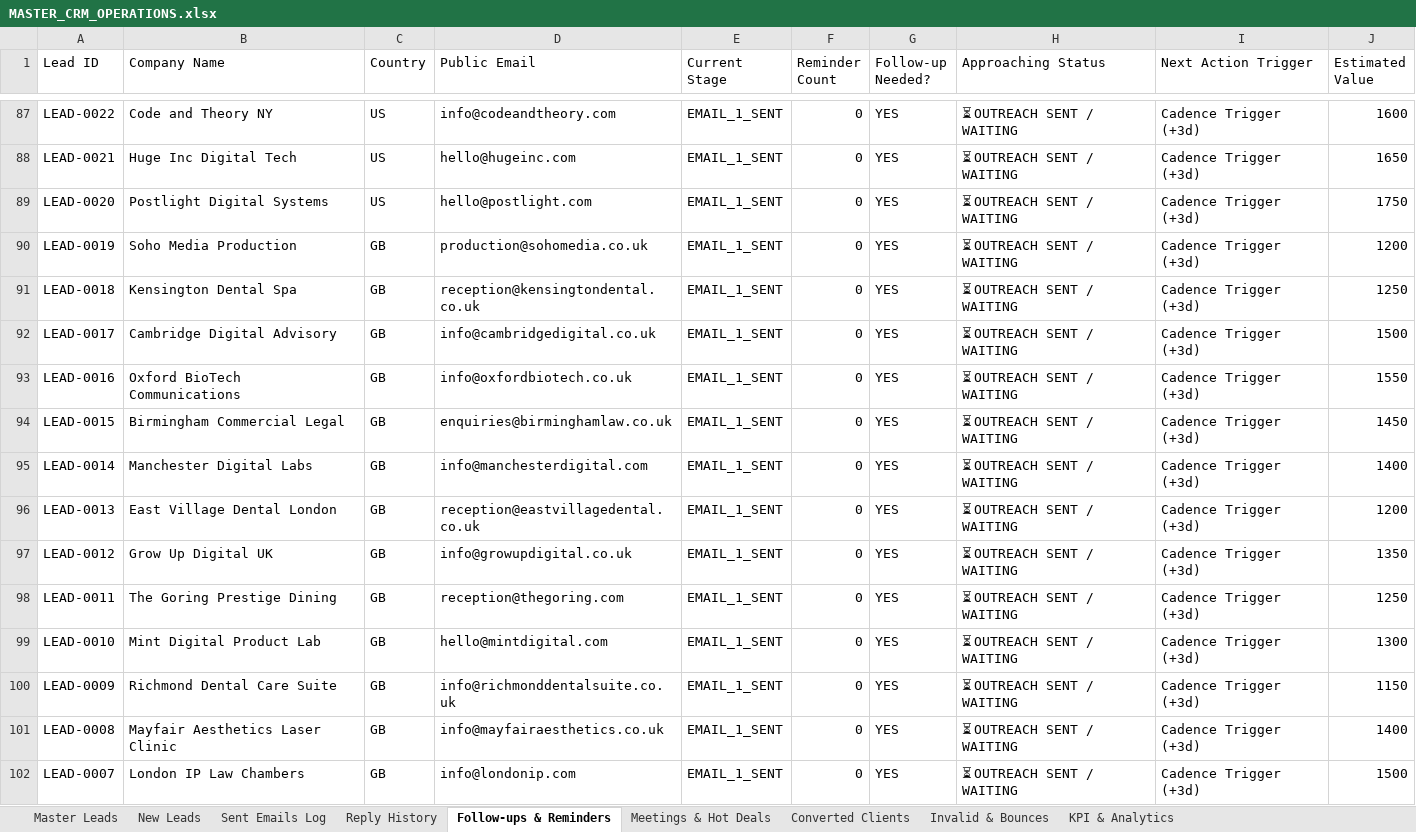
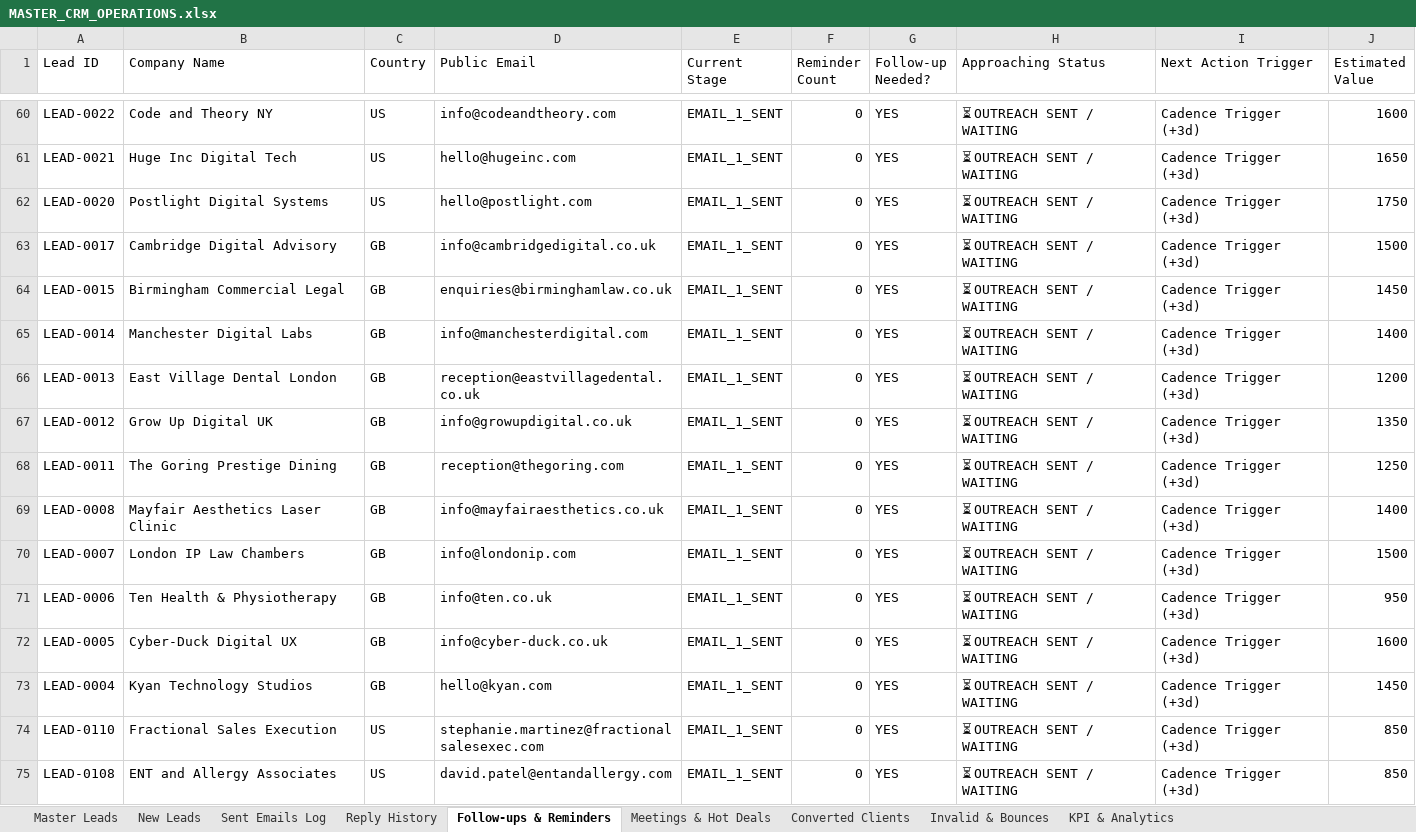
Before and after one commit to vivek-shaganti1/lead-generator, an Excel workbook: exports/MASTER_CRM_OPERATIONS.xlsx, sheet Follow-ups & Reminders, drawn as a sheet; only a part is shown, gaps mark what is left out; the shorter side is filled out with more unchanged rows; values as stored, in another font and other column widths than the file's, no borders; the diff covers the shown part only; the diff names each change by its address in the sheet, - before the commit and + after, or states it on an @@ line.

```diff
--- a/exports/MASTER_CRM_OPERATIONS.xlsx (sheet Follow-ups & Reminders)
+++ b/exports/MASTER_CRM_OPERATIONS.xlsx (sheet Follow-ups & Reminders)
-row 90: LEAD-0019 | Soho Media Production | GB | production@sohomedia.co.uk | EMAIL_1_SENT | 0 | YES | ⏳ OUTREACH SENT / WAITING | Cadence Trigger (+3d) | 1200
-row 91: LEAD-0018 | Kensington Dental Spa | GB | reception@kensingtondental.co.uk | EMAIL_1_SENT | 0 | YES | ⏳ OUTREACH SENT / WAITING | Cadence Trigger (+3d) | 1250
-row 93: LEAD-0016 | Oxford BioTech Communications | GB | info@oxfordbiotech.co.uk | EMAIL_1_SENT | 0 | YES | ⏳ OUTREACH SENT / WAITING | Cadence Trigger (+3d) | 1550
-row 99: LEAD-0010 | Mint Digital Product Lab | GB | hello@mintdigital.com | EMAIL_1_SENT | 0 | YES | ⏳ OUTREACH SENT / WAITING | Cadence Trigger (+3d) | 1300
-row 100: LEAD-0009 | Richmond Dental Care Suite | GB | info@richmonddentalsuite.co.uk | EMAIL_1_SENT | 0 | YES | ⏳ OUTREACH SENT / WAITING | Cadence Trigger (+3d) | 1150
```
Also changed, not shown: 83 removed rows elsewhere in this sheet, sheet Master Leads, sheet Invalid & Bounces, sheet Sent Emails Log, sheet New Leads, sheet KPI & Analytics, data/100_INTENT_LEADS_OMNICHANNEL_TRACKER.xlsx, data/MASTER_CRM_OPERATIONS.xlsx, 3 other files.
